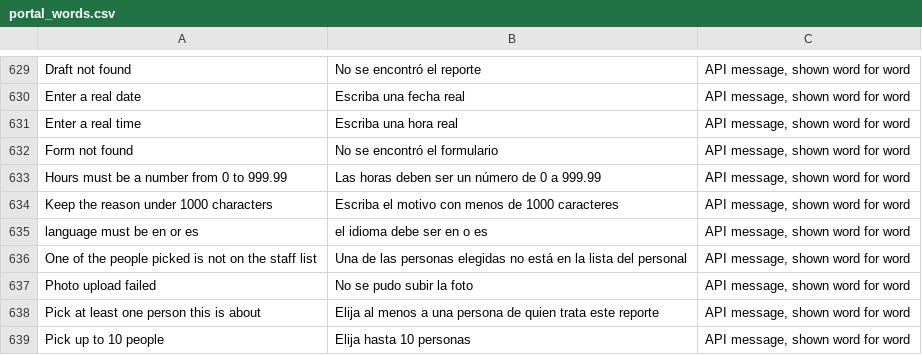
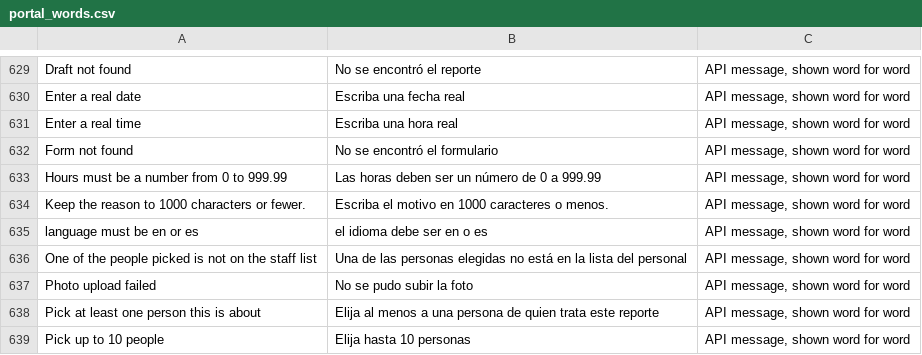
Before and after one commit to isouadda/ocsa-staff-portal, a CSV file: translation/portal_words.csv, drawn as a sheet; only a part is shown, gaps mark what is left out.

```diff
--- a/translation/portal_words.csv
+++ b/translation/portal_words.csv
@@ -633,3 +633,3 @@ Form not found,No se encontró el formulario,"API message, shown word for word"
 Hours must be a number from 0 to 999.99,Las horas deben ser un número de 0 a 999.99,"API message, shown word for word"
-Keep the reason under 1000 characters,Escriba el motivo con menos de 1000 caracteres,"API message, shown word for word"
+Keep the reason to 1000 characters or fewer.,Escriba el motivo en 1000 caracteres o menos.,"API message, shown word for word"
 language must be en or es,el idioma debe ser en o es,"API message, shown word for word"
```
Also changed, not shown: 3 other files.
